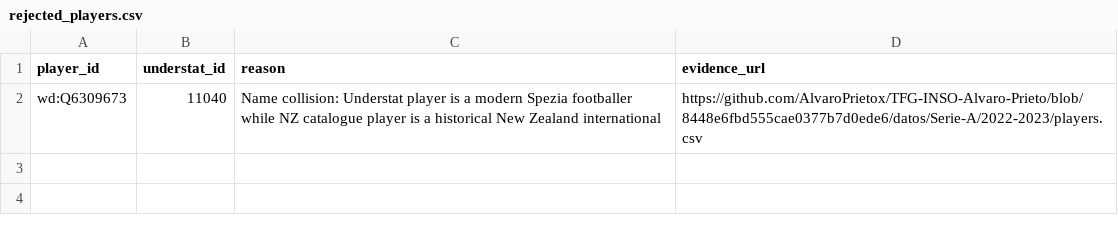
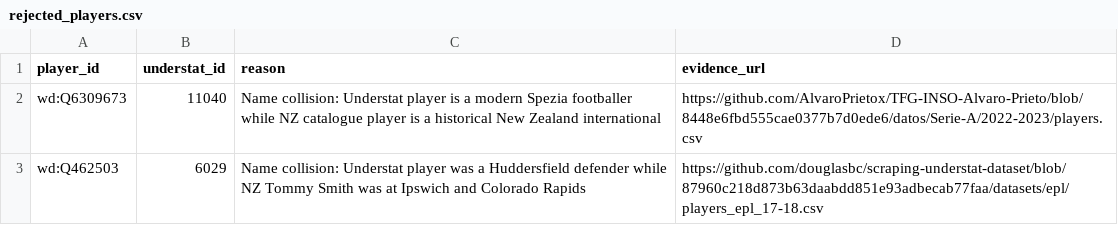
Before and after one commit to tiffendericbourg/NZ-Talent-Radar, a CSV file: data/understat/rejected_players.csv, drawn as a sheet.

Commit message:
data: exclude Tommy Smith Huddersfield homonym from NZ Understat links

```diff
--- a/data/understat/rejected_players.csv
+++ b/data/understat/rejected_players.csv
@@ -2 +2,2 @@ player_id,understat_id,reason,evidence_url
 wd:Q6309673,11040,Name collision: Understat player is a modern Spezia footballer while NZ catalogue player is a historical New Zealand international,https://github.com/AlvaroPrietox/TFG-INSO-Alvaro-Prieto/blob/8448e6fbd555cae0377b7d0ede6/datos/Serie-A/2022-2023/players.csv
+wd:Q462503,6029,Name collision: Understat player was a Huddersfield defender while NZ Tommy Smith was at Ipswich and Colorado Rapids,https://github.com/douglasbc/scraping-understat-dataset/blob/87960c218d873b63daabdd851e93adbecab77faa/datasets/epl/players_epl_17-18.csv
```
